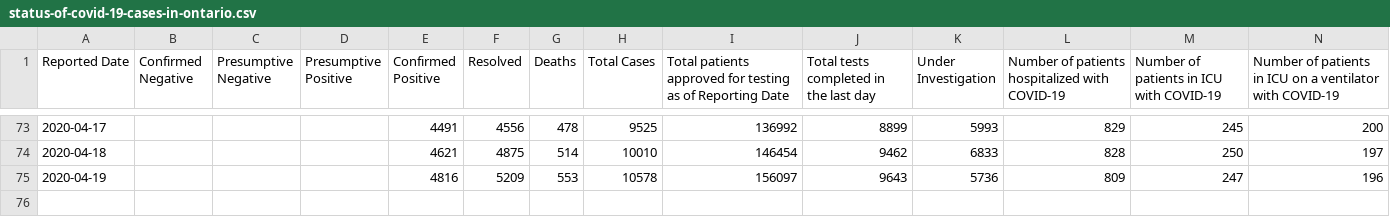
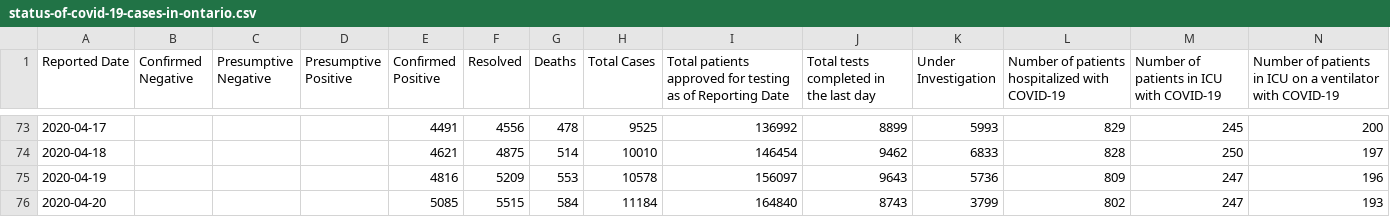
Before and after one commit to Manifaust/ontario-covid-graph, a CSV file: raw_reports/status-of-covid-19-cases-in-ontario.csv, drawn as a sheet; only a part is shown, gaps mark what is left out.

```diff
--- a/raw_reports/status-of-covid-19-cases-in-ontario.csv
+++ b/raw_reports/status-of-covid-19-cases-in-ontario.csv
@@ -75 +75,2 @@ Reported Date,Confirmed Negative,Presumptive Negative,Presumptive Positive,Confi
 2020-04-19,,,,4816,5209,553,10578,156097,9643,5736,809,247,196
+2020-04-20,,,,5085,5515,584,11184,164840,8743,3799,802,247,193
```
Also changed, not shown: 3 other files.
